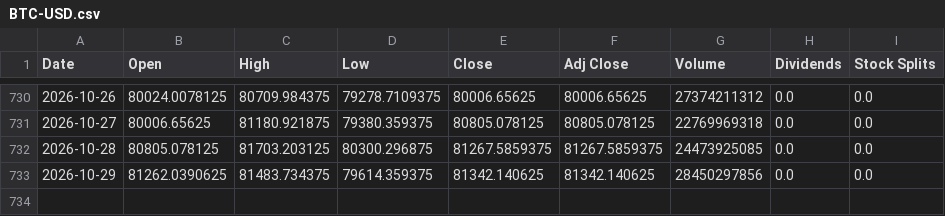
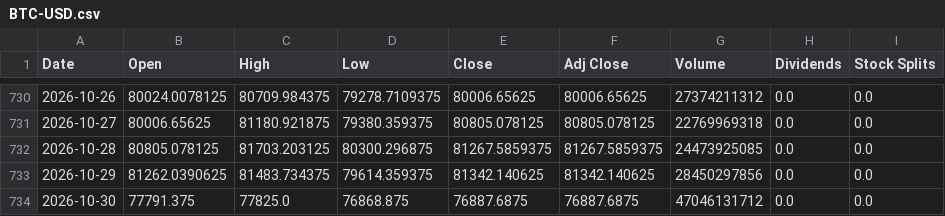
Before and after one commit to cheangiotou238-star/quant-multi-asset-engine, a CSV file: data/history/BTC-USD.csv, drawn as a sheet; only a part is shown, gaps mark what is left out; the diff names each change by its address in the sheet, - before the commit and + after, or states it on an @@ line.

```diff
--- a/data/history/BTC-USD.csv
+++ b/data/history/BTC-USD.csv
+row 734: 2026-10-30 | 77791.375 | 77825.0 | 76868.875 | 76887.6875 | 76887.6875 | 47046131712 | 0.0 | 0.0
```
Also changed, not shown: data/history/0823.HK.csv, data/history/ETH-USD.csv, 13 other files.
